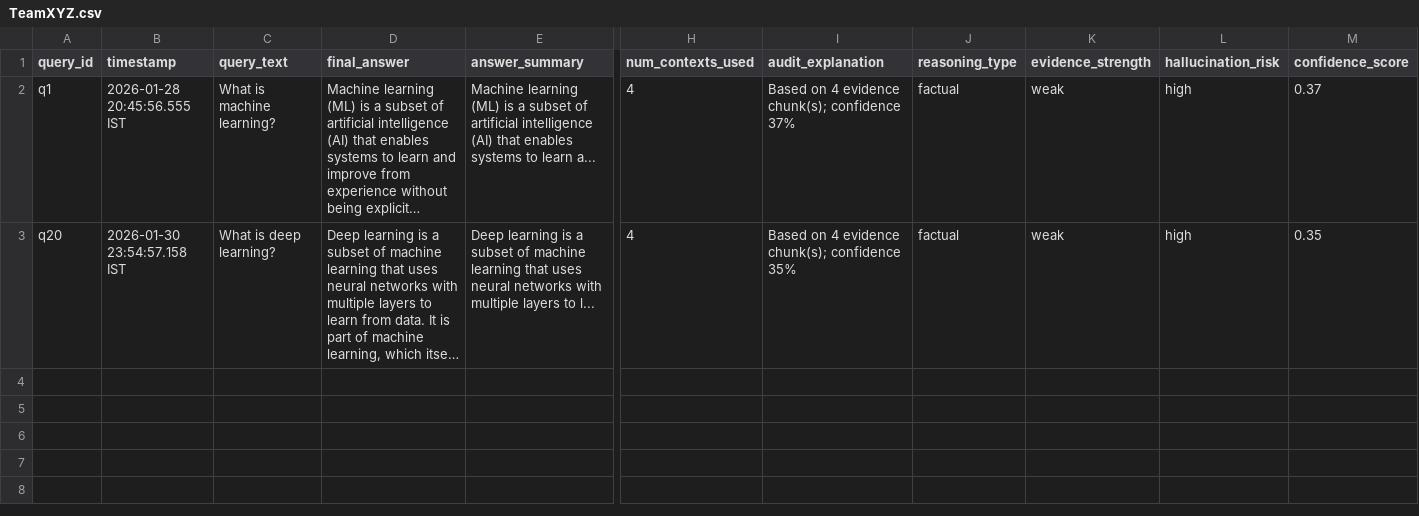
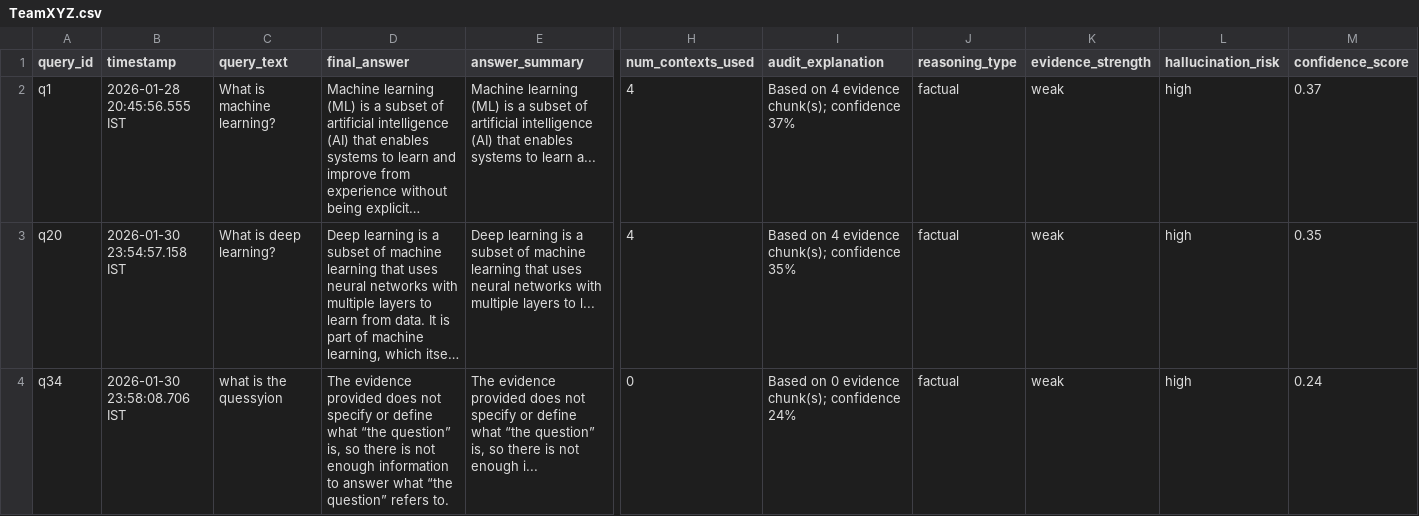
Before and after one commit to Sriram2272/Self-Auditing-Context-Engine-for-AI-Systems, a CSV file: TeamXYZ.csv, drawn as a sheet; only a part is shown, gaps mark what is left out; long unchanged cells end in …; rows hold the shown columns only; the diff names each change by its address in the sheet, - before the commit and + after, or states it on an @@ line.

```diff
--- a/TeamXYZ.csv
+++ b/TeamXYZ.csv
+row 4: q34 | 2026-01-30 23:58:08.706 IST | what is the quessyion | The evidence provided does not specify or define what “the question” is, so there is not enough information to answer what “the question” refers to. | The evidence provided does not specify or define what “the question” is, so there is not enough i... | 0 | Based on 0 evidence chunk(s); confidence 24% | factual | weak | high | 0.24
```
